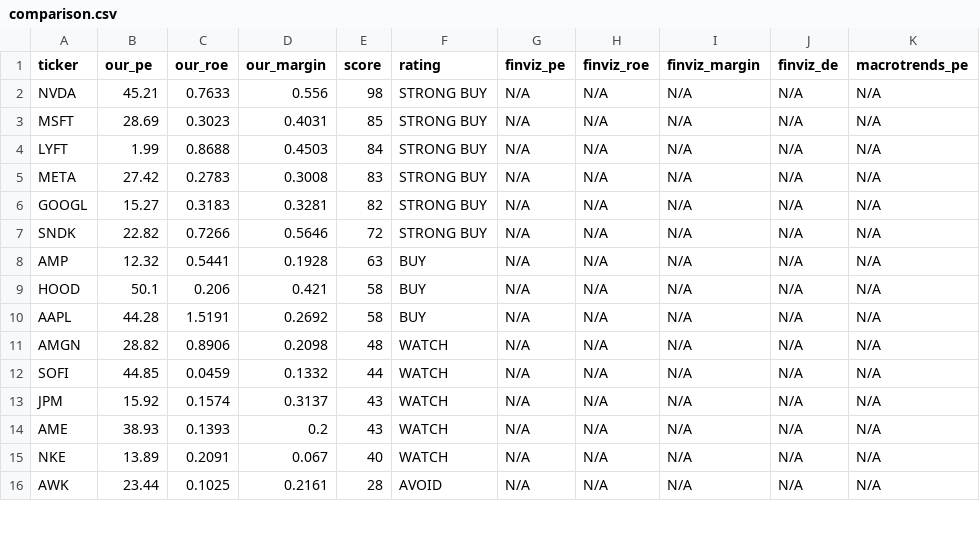
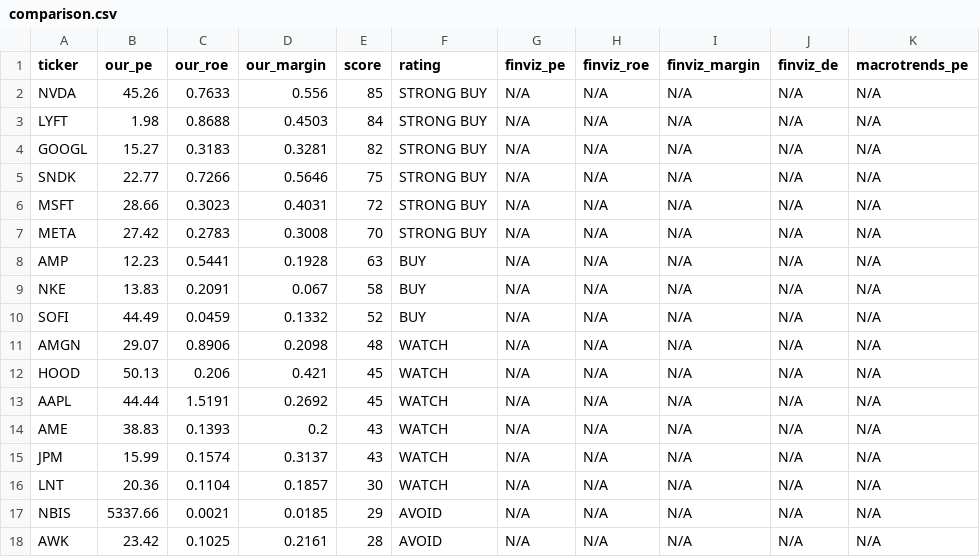
Before and after one commit to leafy-joyce-t/stock-tracker, a CSV file: data/comparison.csv, drawn as a sheet; only a part is shown; the diff covers the shown part only.

```diff
--- a/data/comparison.csv
+++ b/data/comparison.csv
@@ -1,16 +1,18 @@
 ticker,our_pe,our_roe,our_margin,score,rating,finviz_pe,finviz_roe,finviz_margin,finviz_de,macrotrends_pe
-NVDA,45.21,0.7633,0.556,98,STRONG BUY,N/A,N/A,N/A,N/A,N/A
-MSFT,28.69,0.3023,0.4031,85,STRONG BUY,N/A,N/A,N/A,N/A,N/A
-LYFT,1.99,0.8688,0.4503,84,STRONG BUY,N/A,N/A,N/A,N/A,N/A
-META,27.42,0.2783,0.3008,83,STRONG BUY,N/A,N/A,N/A,N/A,N/A
+NVDA,45.26,0.7633,0.556,85,STRONG BUY,N/A,N/A,N/A,N/A,N/A
+LYFT,1.98,0.8688,0.4503,84,STRONG BUY,N/A,N/A,N/A,N/A,N/A
 GOOGL,15.27,0.3183,0.3281,82,STRONG BUY,N/A,N/A,N/A,N/A,N/A
-SNDK,22.82,0.7266,0.5646,72,STRONG BUY,N/A,N/A,N/A,N/A,N/A
-AMP,12.32,0.5441,0.1928,63,BUY,N/A,N/A,N/A,N/A,N/A
-HOOD,50.1,0.206,0.421,58,BUY,N/A,N/A,N/A,N/A,N/A
-AAPL,44.28,1.5191,0.2692,58,BUY,N/A,N/A,N/A,N/A,N/A
-AMGN,28.82,0.8906,0.2098,48,WATCH,N/A,N/A,N/A,N/A,N/A
-SOFI,44.85,0.0459,0.1332,44,WATCH,N/A,N/A,N/A,N/A,N/A
-JPM,15.92,0.1574,0.3137,43,WATCH,N/A,N/A,N/A,N/A,N/A
-AME,38.93,0.1393,0.2,43,WATCH,N/A,N/A,N/A,N/A,N/A
-NKE,13.89,0.2091,0.067,40,WATCH,N/A,N/A,N/A,N/A,N/A
-AWK,23.44,0.1025,0.2161,28,AVOID,N/A,N/A,N/A,N/A,N/A
+SNDK,22.77,0.7266,0.5646,75,STRONG BUY,N/A,N/A,N/A,N/A,N/A
+MSFT,28.66,0.3023,0.4031,72,STRONG BUY,N/A,N/A,N/A,N/A,N/A
+META,27.42,0.2783,0.3008,70,STRONG BUY,N/A,N/A,N/A,N/A,N/A
+AMP,12.23,0.5441,0.1928,63,BUY,N/A,N/A,N/A,N/A,N/A
+NKE,13.83,0.2091,0.067,58,BUY,N/A,N/A,N/A,N/A,N/A
+SOFI,44.49,0.0459,0.1332,52,BUY,N/A,N/A,N/A,N/A,N/A
+AMGN,29.07,0.8906,0.2098,48,WATCH,N/A,N/A,N/A,N/A,N/A
+HOOD,50.13,0.206,0.421,45,WATCH,N/A,N/A,N/A,N/A,N/A
+AAPL,44.44,1.5191,0.2692,45,WATCH,N/A,N/A,N/A,N/A,N/A
+AME,38.83,0.1393,0.2,43,WATCH,N/A,N/A,N/A,N/A,N/A
+JPM,15.99,0.1574,0.3137,43,WATCH,N/A,N/A,N/A,N/A,N/A
+LNT,20.36,0.1104,0.1857,30,WATCH,N/A,N/A,N/A,N/A,N/A
+NBIS,5337.66,0.0021,0.0185,29,AVOID,N/A,N/A,N/A,N/A,N/A
+AWK,23.42,0.1025,0.2161,28,AVOID,N/A,N/A,N/A,N/A,N/A
```
Also changed, not shown: 2 removed rows and 11 edited cells elsewhere in this file, data/calculated_ratios.csv, data/risk_signals.csv, 23 other files.
